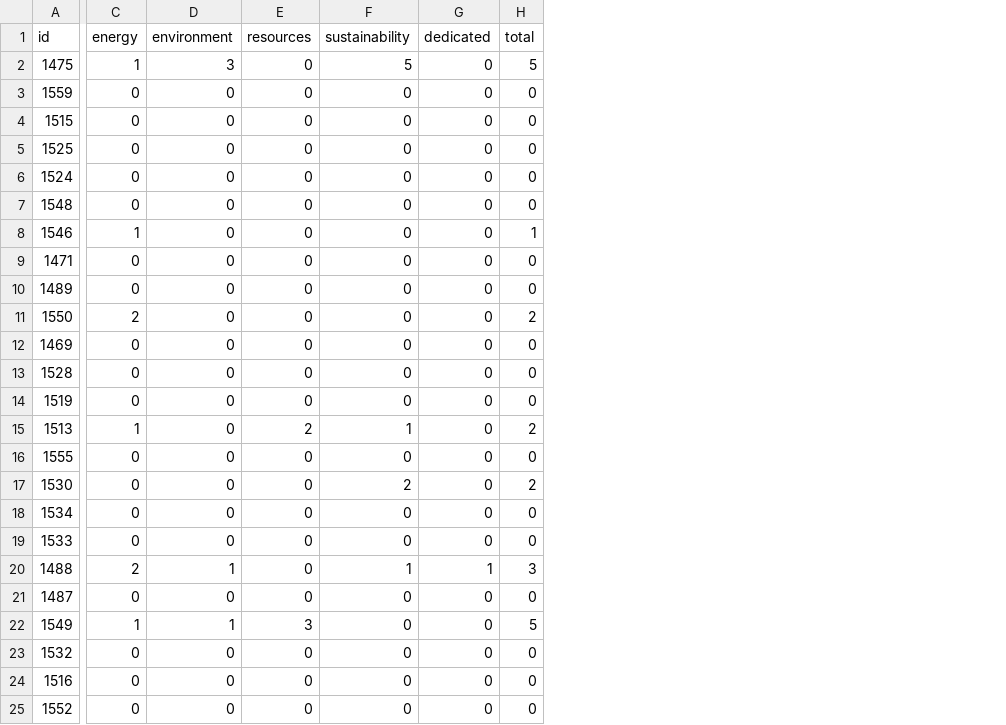
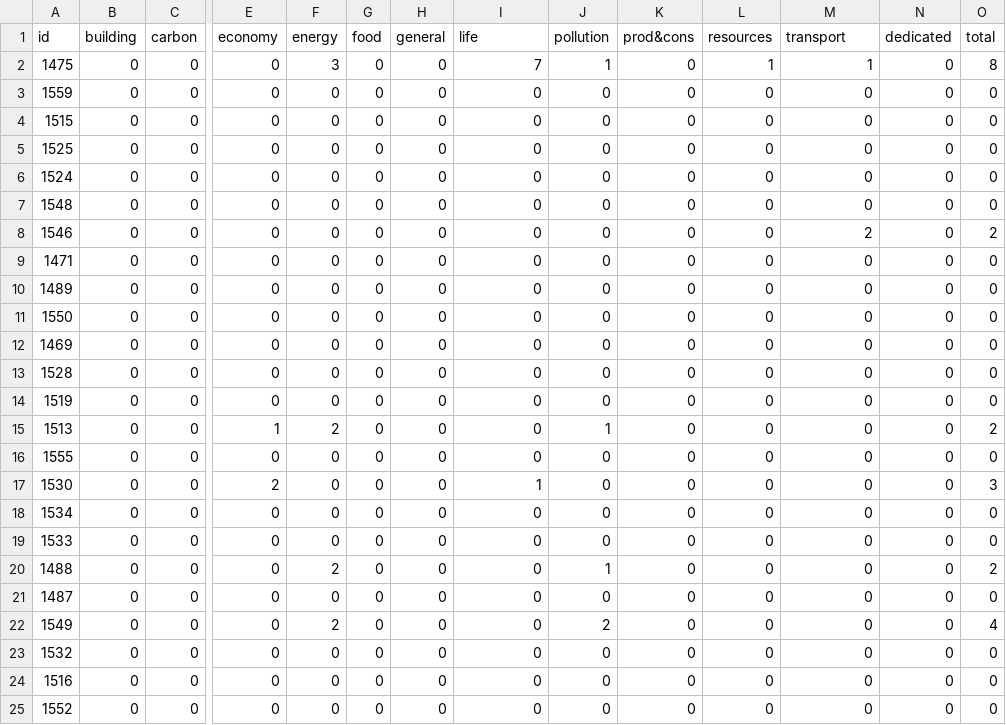
Before and after one commit to Education4Climate/Education4Climate, a CSV file: data/scoring-output/howest_programs_scoring_2022.csv, drawn as a sheet; only a part is shown, gaps mark what is left out; addresses are those after the commit; the diff covers the shown part only; the diff names each change by its address in the sheet, - before the commit and + after, or states it on an @@ line.

Commit message:
HOWEST - 2022 update

```diff
--- a/data/scoring-output/howest_programs_scoring_2022.csv
+++ b/data/scoring-output/howest_programs_scoring_2022.csv
+column B (building), rows 2-25: all 0
+column C (carbon), rows 2-25: all 0
+column E (economy), rows 2-25: 0 | 0 | 0 | 0 | 0 | 0 | 0 | 0 | 0 | 0 | 0 | 0 | 0 | 1 | 0 | 2 | 0 | 0 | 0 | 0 | 0 | 0 | 0 | 0
+column G (food), rows 2-25: all 0
+column H (general), rows 2-25: all 0
+column J (pollution), rows 2-25: 1 | 0 | 0 | 0 | 0 | 0 | 0 | 0 | 0 | 0 | 0 | 0 | 0 | 1 | 0 | 0 | 0 | 0 | 1 | 0 | 2 | 0 | 0 | 0
+column K (prod&cons), rows 2-25: all 0
-I1: environment
+I1: life
-M1: sustainability
+M1: transport
-F2 (energy): 1
+F2 (energy): 3
-I2 (life): 3
+I2 (life): 7
-L2 (resources): 0
+L2 (resources): 1
-M2 (transport): 5
+M2 (transport): 1
-O2 (total): 5
+O2 (total): 8
-F8 (energy): 1
+F8 (energy): 0
-M8 (transport): 0
+M8 (transport): 2
-O8 (total): 1
+O8 (total): 2
-F11 (energy): 2
+F11 (energy): 0
-O11 (total): 2
+O11 (total): 0
-F15 (energy): 1
+F15 (energy): 2
-L15 (resources): 2
+L15 (resources): 0
-M15 (transport): 1
+M15 (transport): 0
-I17 (life): 0
+I17 (life): 1
-M17 (transport): 2
+M17 (transport): 0
-O17 (total): 2
+O17 (total): 3
-I20 (life): 1
+I20 (life): 0
-M20 (transport): 1
+M20 (transport): 0
-N20 (dedicated): 1
+N20 (dedicated): 0
-O20 (total): 3
+O20 (total): 2
-F22 (energy): 1
+F22 (energy): 2
-I22 (life): 1
+I22 (life): 0
-L22 (resources): 3
+L22 (resources): 0
-O22 (total): 5
+O22 (total): 4
```
Also changed, not shown: 12 edited cells elsewhere in this file, 4 other files.
